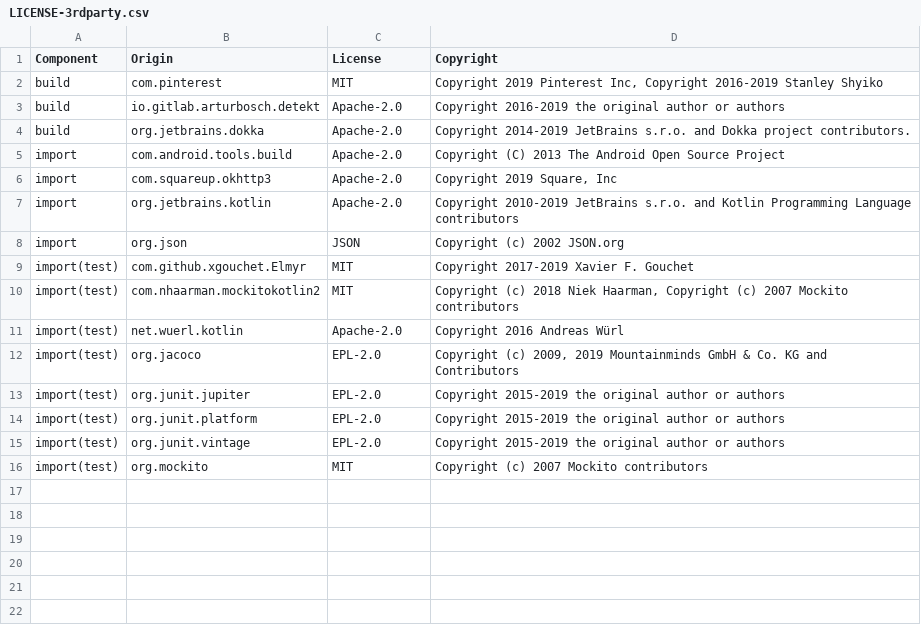
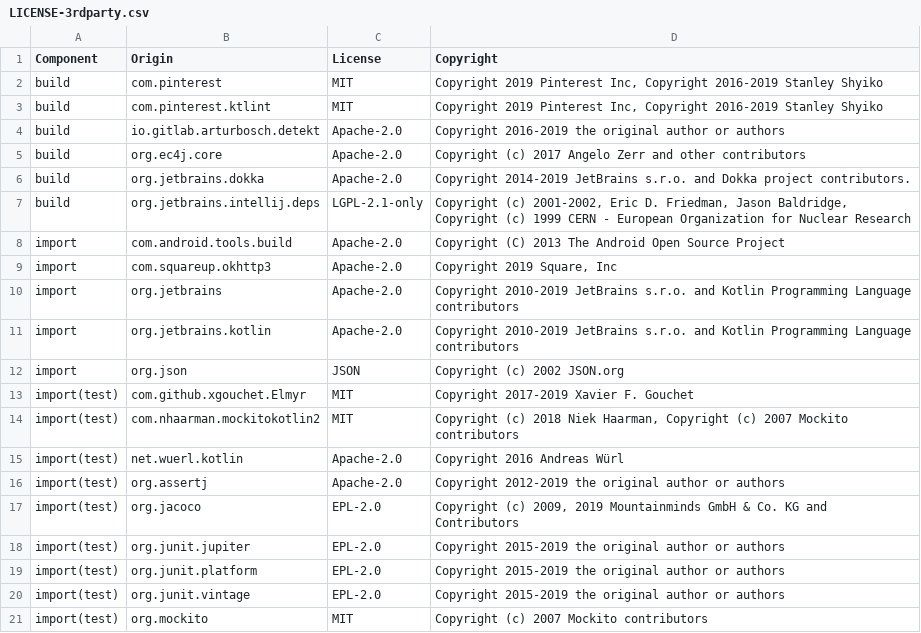
Before and after one commit to DataDog/dd-sdk-android-gradle-plugin, a CSV file: LICENSE-3rdparty.csv, drawn as a sheet.

Commit message:
RUMM-1662: Gradle 7.2, AGP 7.0.3, Kotlin 1.5

```diff
--- a/LICENSE-3rdparty.csv
+++ b/LICENSE-3rdparty.csv
@@ -2,6 +2,10 @@ Component,Origin,License,Copyright
 build,com.pinterest,MIT,"Copyright 2019 Pinterest Inc, Copyright 2016-2019 Stanley Shyiko"
+build,com.pinterest.ktlint,MIT,"Copyright 2019 Pinterest Inc, Copyright 2016-2019 Stanley Shyiko"
 build,io.gitlab.arturbosch.detekt,Apache-2.0,Copyright 2016-2019 the original author or authors
+build,org.ec4j.core,Apache-2.0,"Copyright (c) 2017 Angelo Zerr and other contributors"
 build,org.jetbrains.dokka,Apache-2.0,"Copyright 2014-2019 JetBrains s.r.o. and Dokka project contributors."
+build,org.jetbrains.intellij.deps,LGPL-2.1-only,"Copyright (c) 2001-2002, Eric D. Friedman, Jason Baldridge, Copyright (c) 1999 CERN - European Organization for Nuclear Research"
 import,com.android.tools.build,Apache-2.0,Copyright (C) 2013 The Android Open Source Project
 import,com.squareup.okhttp3,Apache-2.0,"Copyright 2019 Square, Inc"
+import,org.jetbrains,Apache-2.0,Copyright 2010-2019 JetBrains s.r.o. and Kotlin Programming Language contributors
 import,org.jetbrains.kotlin,Apache-2.0,Copyright 2010-2019 JetBrains s.r.o. and Kotlin Programming Language contributors
@@ -11,2 +15,3 @@ import(test),com.nhaarman.mockitokotlin2,MIT,"Copyright (c) 2018 Niek Haarman, C
 import(test),net.wuerl.kotlin,Apache-2.0,Copyright 2016 Andreas Würl
+import(test),org.assertj,Apache-2.0,Copyright 2012-2019 the original author or authors
 import(test),org.jacoco,EPL-2.0,"Copyright (c) 2009, 2019 Mountainminds GmbH & Co. KG and Contributors"
```
Also changed, not shown: 24 other files.
